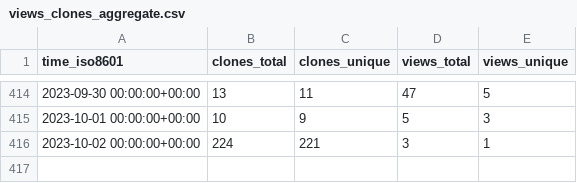
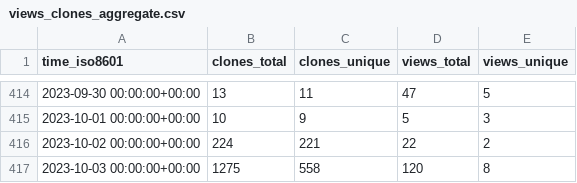
Before and after one commit to saltydk/stats, a CSV file: saltyorg/Sandbox/ghrs-data/views_clones_aggregate.csv, drawn as a sheet; only a part is shown, gaps mark what is left out.

```diff
--- a/saltyorg/Sandbox/ghrs-data/views_clones_aggregate.csv
+++ b/saltyorg/Sandbox/ghrs-data/views_clones_aggregate.csv
@@ -415,2 +415,3 @@ time_iso8601,clones_total,clones_unique,views_total,views_unique
 2023-10-01 00:00:00+00:00,10,9,5,3
-2023-10-02 00:00:00+00:00,224,221,3,1
+2023-10-02 00:00:00+00:00,224,221,22,2
+2023-10-03 00:00:00+00:00,1275,558,120,8
```
Also changed, not shown: 1 other file.
